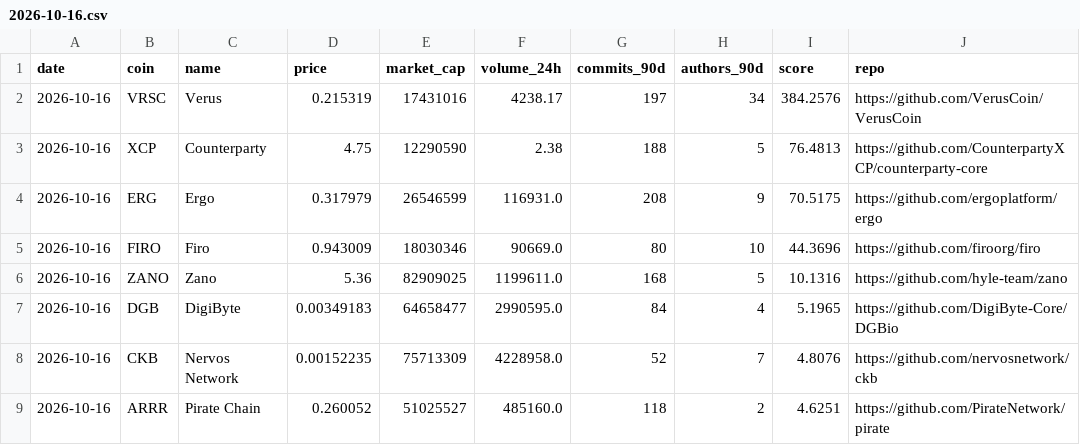
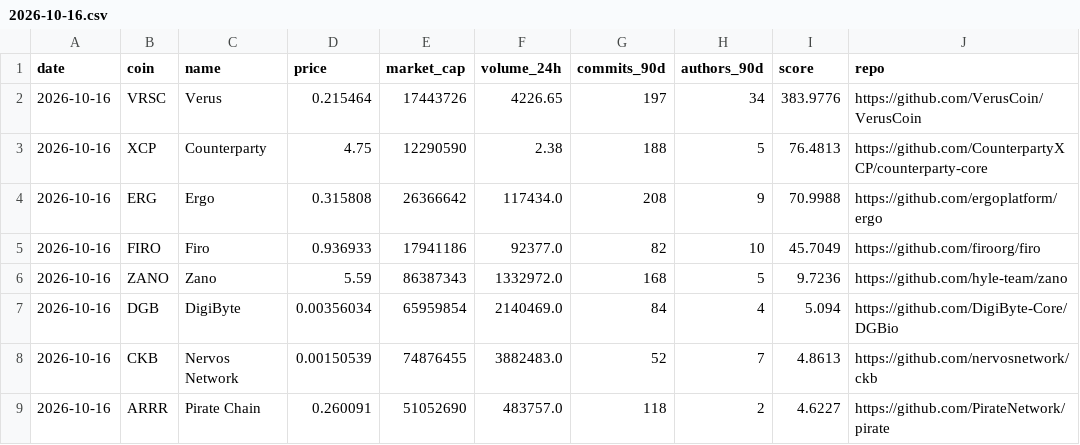
Before and after one commit to kaminiak8-cmd/crypto-pow-scanner, a CSV file: data/2026-10-16.csv, drawn as a sheet; only a part is shown; the diff covers the shown part only.

```diff
--- a/data/2026-10-16.csv
+++ b/data/2026-10-16.csv
@@ -1,9 +1,9 @@
 date,coin,name,price,market_cap,volume_24h,commits_90d,authors_90d,score,repo
-2026-10-16,VRSC,Verus,0.215319,17431016,4238.17,197,34,384.2576,https://github.com/VerusCoin/VerusCoin
+2026-10-16,VRSC,Verus,0.215464,17443726,4226.65,197,34,383.9776,https://github.com/VerusCoin/VerusCoin
 2026-10-16,XCP,Counterparty,4.75,12290590,2.38,188,5,76.4813,https://github.com/CounterpartyXCP/counterparty-core
-2026-10-16,ERG,Ergo,0.317979,26546599,116931.0,208,9,70.5175,https://github.com/ergoplatform/ergo
-2026-10-16,FIRO,Firo,0.943009,18030346,90669.0,80,10,44.3696,https://github.com/firoorg/firo
-2026-10-16,ZANO,Zano,5.36,82909025,1199611.0,168,5,10.1316,https://github.com/hyle-team/zano
-2026-10-16,DGB,DigiByte,0.00349183,64658477,2990595.0,84,4,5.1965,https://github.com/DigiByte-Core/DGBio
-2026-10-16,CKB,Nervos Network,0.00152235,75713309,4228958.0,52,7,4.8076,https://github.com/nervosnetwork/ckb
-2026-10-16,ARRR,Pirate Chain,0.260052,51025527,485160.0,118,2,4.6251,https://github.com/PirateNetwork/pirate
+2026-10-16,ERG,Ergo,0.315808,26366642,117434.0,208,9,70.9988,https://github.com/ergoplatform/ergo
+2026-10-16,FIRO,Firo,0.936933,17941186,92377.0,82,10,45.7049,https://github.com/firoorg/firo
+2026-10-16,ZANO,Zano,5.59,86387343,1332972.0,168,5,9.7236,https://github.com/hyle-team/zano
+2026-10-16,DGB,DigiByte,0.00356034,65959854,2140469.0,84,4,5.094,https://github.com/DigiByte-Core/DGBio
+2026-10-16,CKB,Nervos Network,0.00150539,74876455,3882483.0,52,7,4.8613,https://github.com/nervosnetwork/ckb
+2026-10-16,ARRR,Pirate Chain,0.260091,51052690,483757.0,118,2,4.6227,https://github.com/PirateNetwork/pirate
```
Also changed, not shown: 61 edited cells elsewhere in this file, 5 other files.
